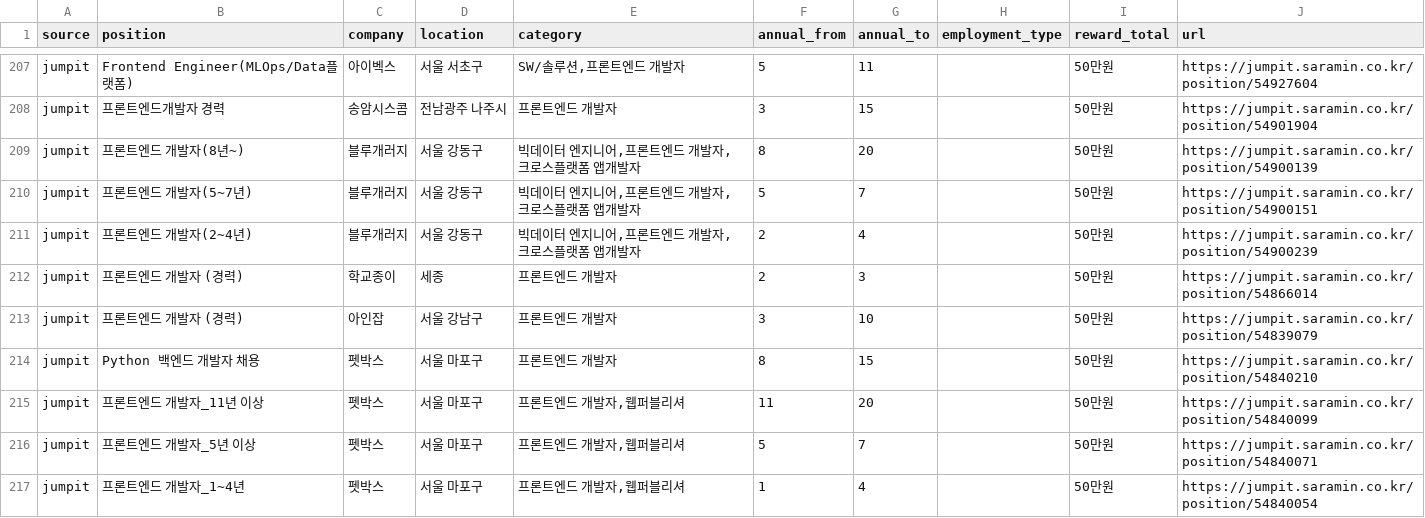
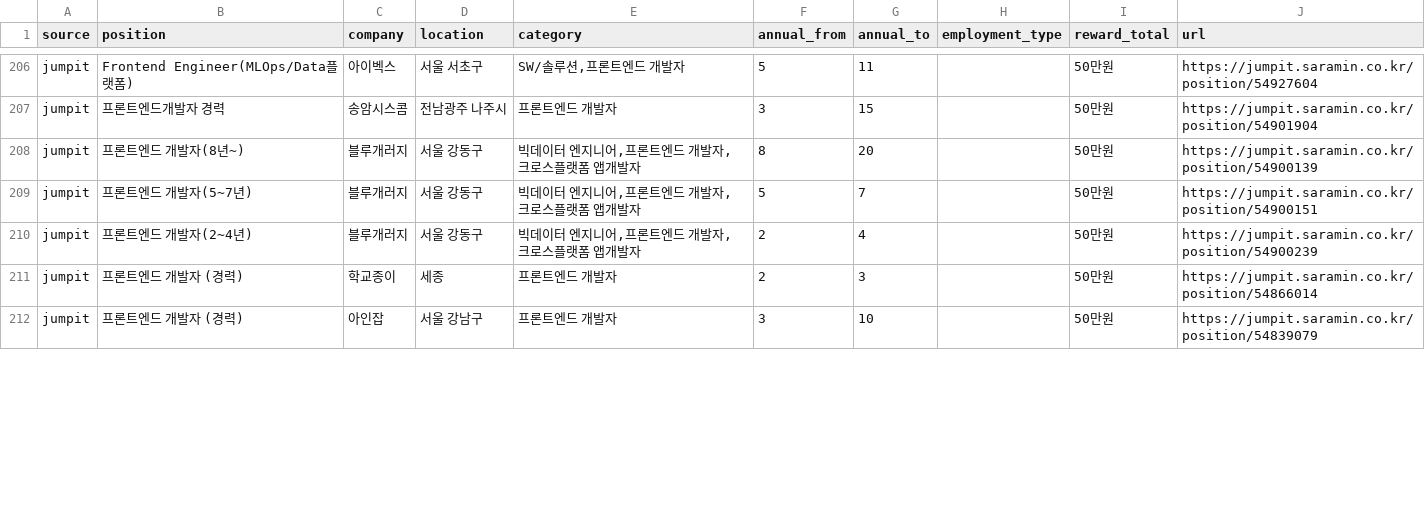
Before and after one commit to JDDongSiu/wanted-jobs, a CSV file: jobs.csv, drawn as a sheet; only a part is shown, gaps mark what is left out; the diff covers the shown part only.

Commit message:
chore: update job data (local)

```diff
--- a/jobs.csv
+++ b/jobs.csv
@@ -213,5 +212 @@ jumpit,프론트엔드 개발자 (경력),학교종이,세종,프론트엔드
 jumpit,프론트엔드 개발자 (경력),아인잡,서울 강남구,프론트엔드 개발자,3,10,,50만원,https://jumpit.saramin.co.kr/position/54839079
-jumpit,Python 백엔드 개발자 채용,펫박스,서울 마포구,프론트엔드 개발자,8,15,,50만원,https://jumpit.saramin.co.kr/position/54840210
-jumpit,프론트엔드 개발자_11년 이상,펫박스,서울 마포구,"프론트엔드 개발자,웹퍼블리셔",11,20,,50만원,https://jumpit.saramin.co.kr/position/54840099
-jumpit,프론트엔드 개발자_5년 이상,펫박스,서울 마포구,"프론트엔드 개발자,웹퍼블리셔",5,7,,50만원,https://jumpit.saramin.co.kr/position/54840071
-jumpit,프론트엔드 개발자_1~4년,펫박스,서울 마포구,"프론트엔드 개발자,웹퍼블리셔",1,4,,50만원,https://jumpit.saramin.co.kr/position/54840054
```
Also changed, not shown: 2 added rows, 8 removed rows and 1 moved row elsewhere in this file, jobs-hse.csv, 2 other files.
